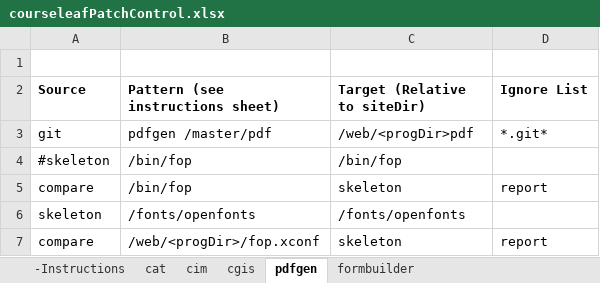
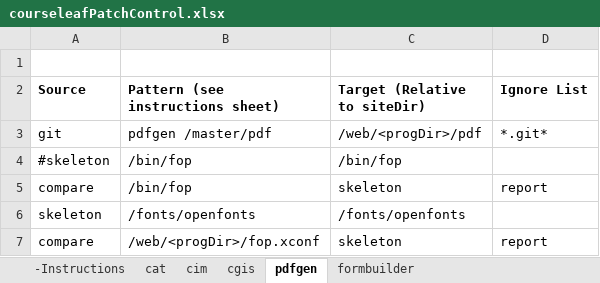
Before and after one commit to scudiero/tools, an Excel workbook: workbooks/courseleafPatchControl.xlsx, sheet pdfgen, drawn as a sheet; values as stored, in another font and other column widths than the file's, no borders; the diff names each change by its address in the sheet, - before the commit and + after, or states it on an @@ line.

```diff
--- a/workbooks/courseleafPatchControl.xlsx (sheet pdfgen)
+++ b/workbooks/courseleafPatchControl.xlsx (sheet pdfgen)
-C3 (Target (Relative to siteDir)): /web/<progDir>pdf
+C3 (Target (Relative to siteDir)): /web/<progDir>/pdf
```
Also changed, not shown: sheet cim.
